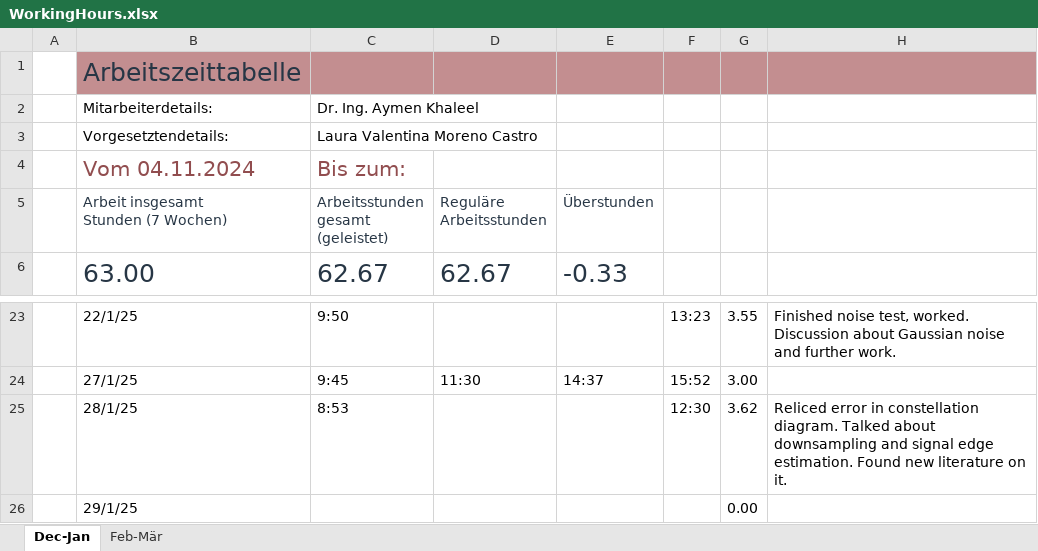
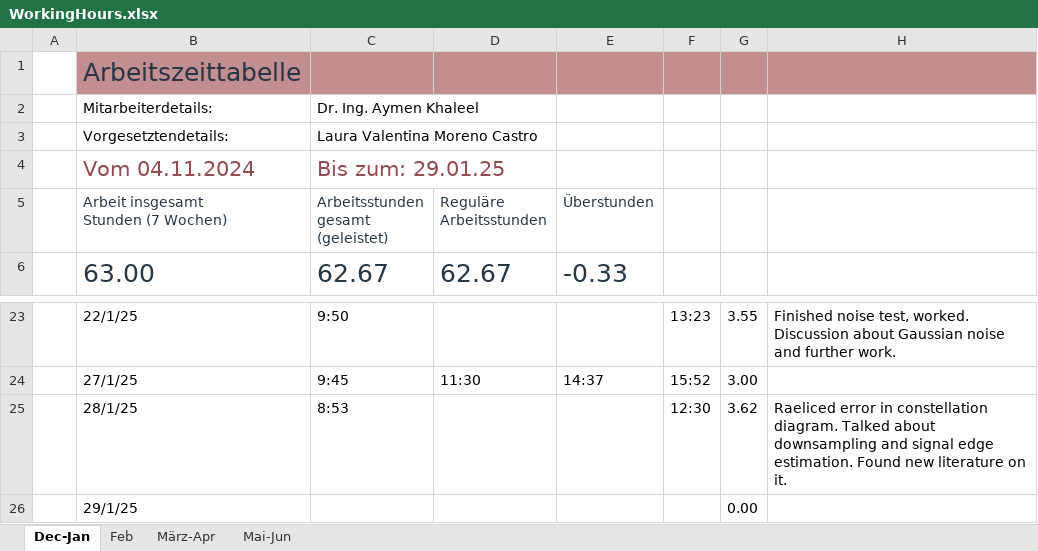
Before and after one commit to lauravmorenoc/DKS, an Excel workbook: WorkingHours.xlsx, sheet Dec-Jan, drawn as a sheet; only a part is shown, gaps mark what is left out; values as stored, in another font and other column widths than the file's, no borders; table styles not drawn; the diff names each change by its address in the sheet, - before the commit and + after, or states it on an @@ line.

```diff
--- a/WorkingHours.xlsx (sheet Dec-Jan)
+++ b/WorkingHours.xlsx (sheet Dec-Jan)
-sheet tab: Feb-Mär
+sheet tab: Feb
+sheet tab: März-Apr
+sheet tab: Mai-Jun
-C4: Bis zum:
+C4: Bis zum: 29.01.25
-H25: Reliced error in…
+H25: Raeliced error in…
```
Also changed, not shown: sheet Feb.
